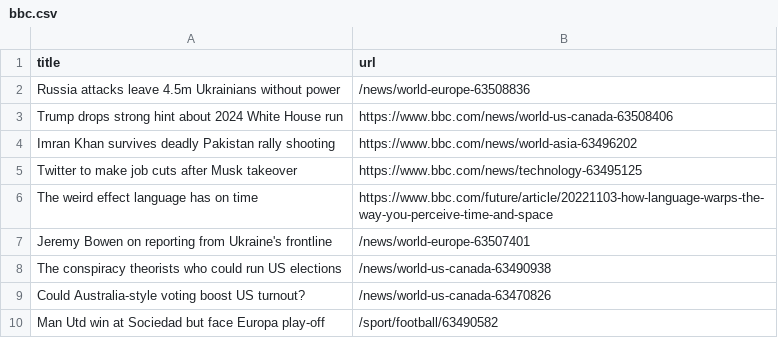
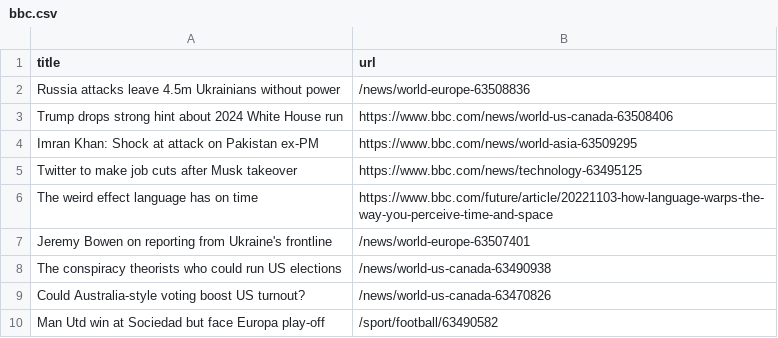
Before and after one commit to bryan-baker/automatic-scraper-bbc, a CSV file: bbc.csv, drawn as a sheet; only a part is shown.

```diff
--- a/bbc.csv
+++ b/bbc.csv
@@ -3,3 +3,3 @@ Russia attacks leave 4.5m Ukrainians without power,/news/world-europe-63508836
 Trump drops strong hint about 2024 White House run,https://www.bbc.com/news/world-us-canada-63508406
-Imran Khan survives deadly Pakistan rally shooting,https://www.bbc.com/news/world-asia-63496202
+Imran Khan: Shock at attack on Pakistan ex-PM,https://www.bbc.com/news/world-asia-63509295
 Twitter to make job cuts after Musk takeover,https://www.bbc.com/news/technology-63495125
```
